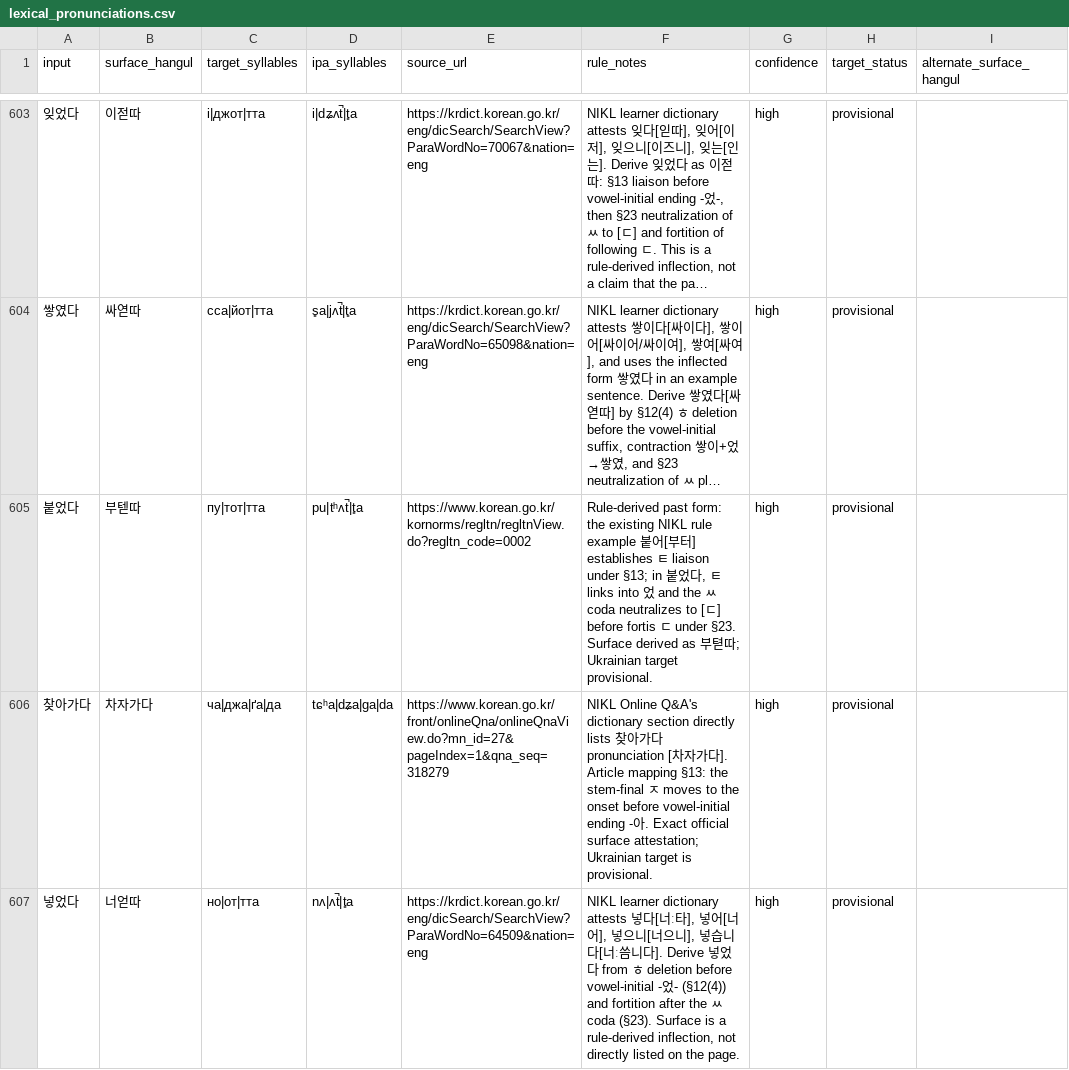
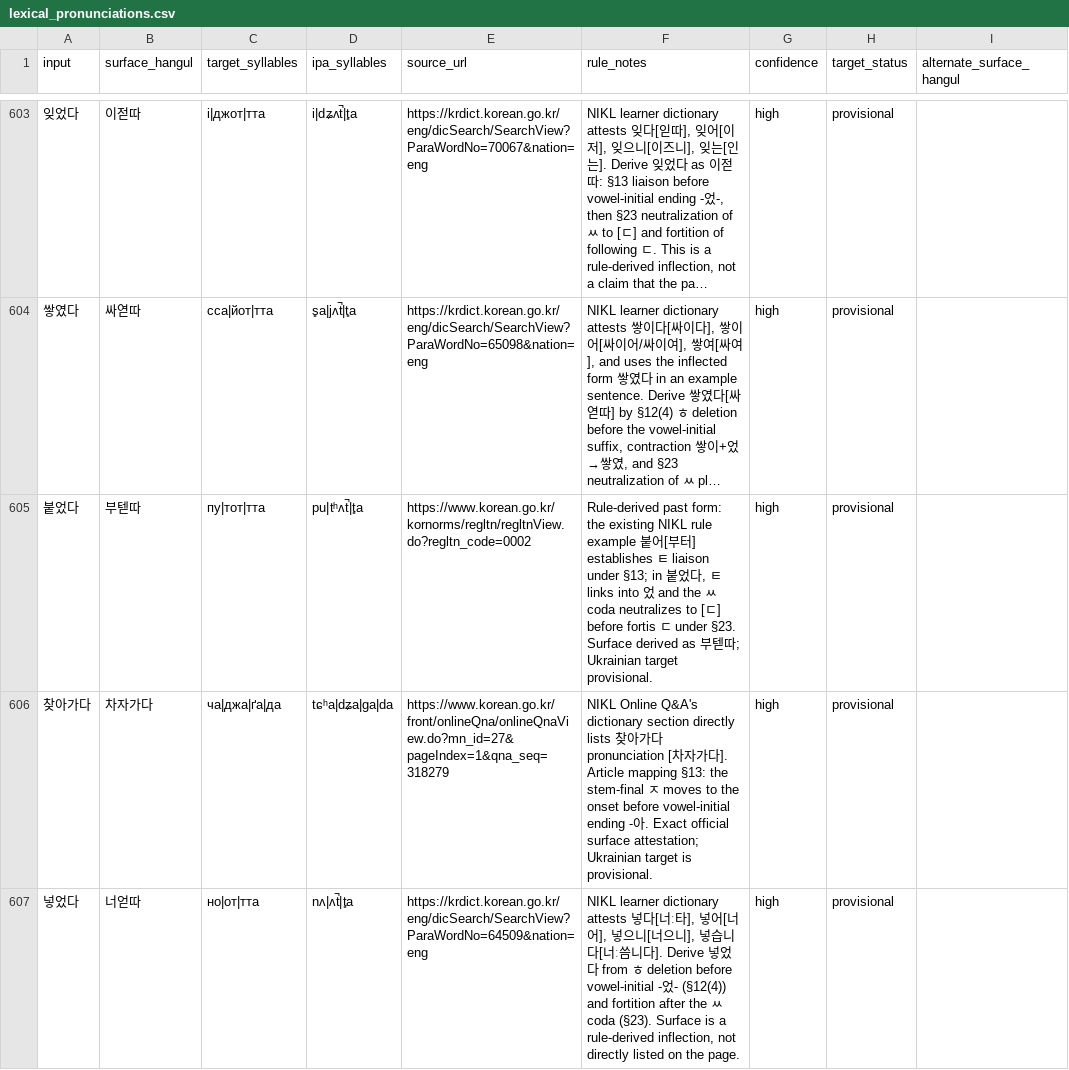
Before and after one commit to ClippyFirst/Korean-Ukrainian-Phonetic-System, a CSV file: data/korean/lexical_pronunciations.csv, drawn as a sheet; only a part is shown, gaps mark what is left out; long unchanged cells end in …; the diff names each change by its address in the sheet, - before the commit and + after, or states it on an @@ line.

Commit message:
Align 붙었다 evidence note with corrected surface form

```diff
--- a/data/korean/lexical_pronunciations.csv
+++ b/data/korean/lexical_pronunciations.csv
-F605 (rule_notes): …as 부텯따;…
+F605 (rule_notes): …as 부텓따;…
```
